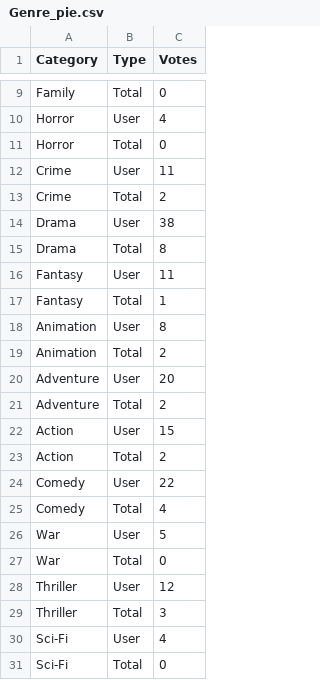
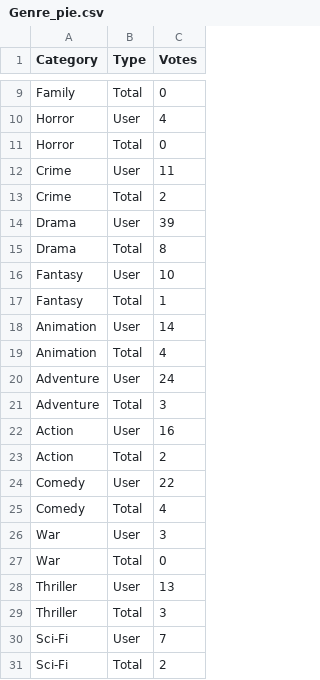
Before and after one commit to exshin/movie_picker_poll, a CSV file: static/data/Genre_pie.csv, drawn as a sheet; only a part is shown, gaps mark what is left out; the diff covers the shown part only.

```diff
--- a/static/data/Genre_pie.csv
+++ b/static/data/Genre_pie.csv
@@ -13,11 +13,11 @@ Crime,User,11
 Crime,Total,2
-Drama,User,38
+Drama,User,39
 Drama,Total,8
-Fantasy,User,11
+Fantasy,User,10
 Fantasy,Total,1
-Animation,User,8
-Animation,Total,2
-Adventure,User,20
-Adventure,Total,2
-Action,User,15
+Animation,User,14
+Animation,Total,4
+Adventure,User,24
+Adventure,Total,3
+Action,User,16
 Action,Total,2
@@ -25,7 +25,7 @@ Comedy,User,22
 Comedy,Total,4
-War,User,5
+War,User,3
 War,Total,0
-Thriller,User,12
+Thriller,User,13
 Thriller,Total,3
-Sci-Fi,User,4
-Sci-Fi,Total,0
+Sci-Fi,User,7
+Sci-Fi,Total,2
```
Also changed, not shown: 5 edited cells elsewhere in this file, static/data/Genre.csv, static/data/Years.csv, 17 other files.
